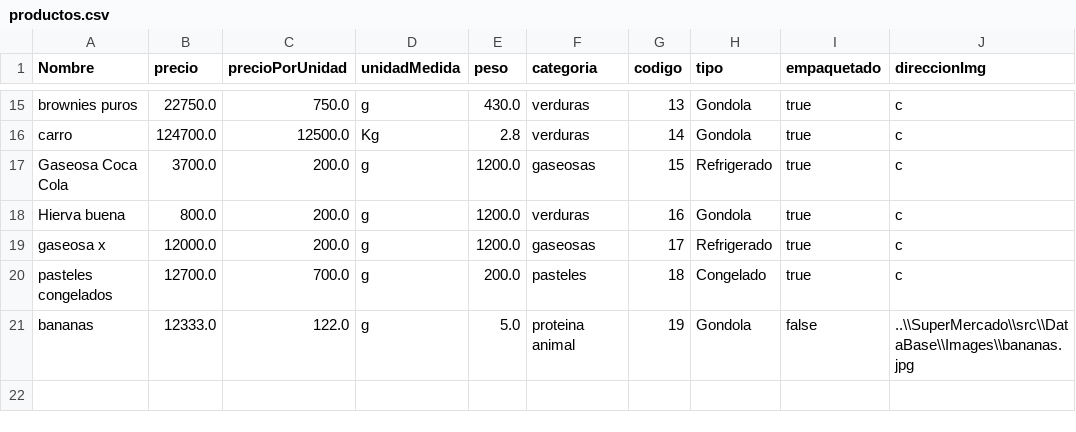
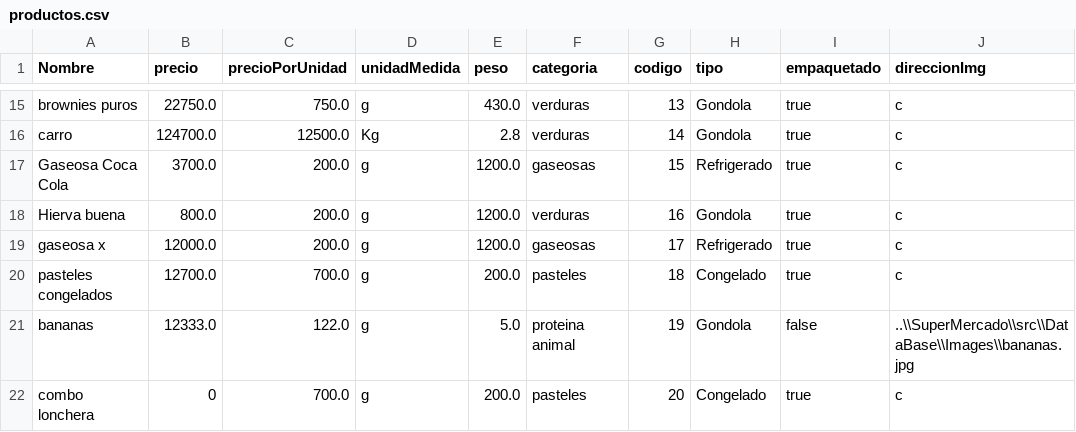
Before and after one commit to camilolcoder/SuperMercado, a CSV file: src/DataBase/productos.csv, drawn as a sheet; only a part is shown, gaps mark what is left out; the diff names each change by its address in the sheet, - before the commit and + after, or states it on an @@ line.

Commit message:
implementando tipo de promocion combo

```diff
--- a/src/DataBase/productos.csv
+++ b/src/DataBase/productos.csv
+row 22: combo lonchera | 0 | 700.0 | g | 200.0 | pasteles | 20 | Congelado | true | c
```
Also changed, not shown: src/Promociones/promociones.csv, 2 other files.
